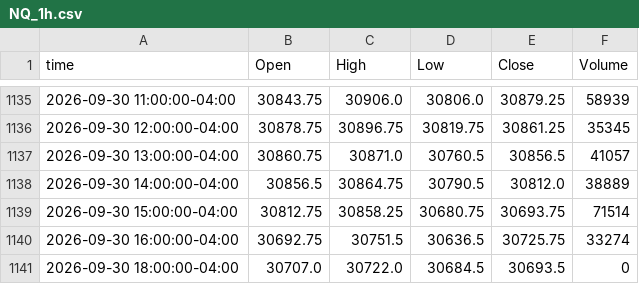
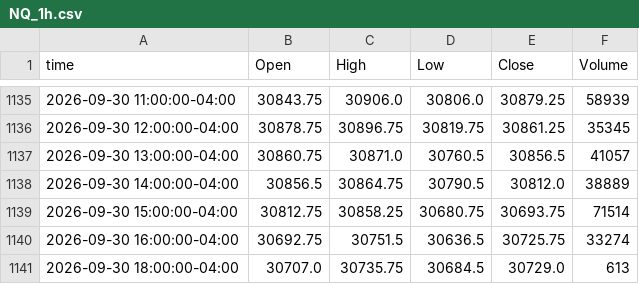
Before and after one commit to ductran1987/pharmd-bars, a CSV file: bars/NQ_1h.csv, drawn as a sheet; only a part is shown, gaps mark what is left out.

```diff
--- a/bars/NQ_1h.csv
+++ b/bars/NQ_1h.csv
@@ -1140,2 +1140,2 @@ time,Open,High,Low,Close,Volume
 2026-09-30 16:00:00-04:00,30692.75,30751.5,30636.5,30725.75,33274
-2026-09-30 18:00:00-04:00,30707.0,30722.0,30684.5,30693.5,0
+2026-09-30 18:00:00-04:00,30707.0,30735.75,30684.5,30729.0,613
```
Also changed, not shown: bars/ES_1h.csv, bars/ES_5m.csv, 1 other file.
